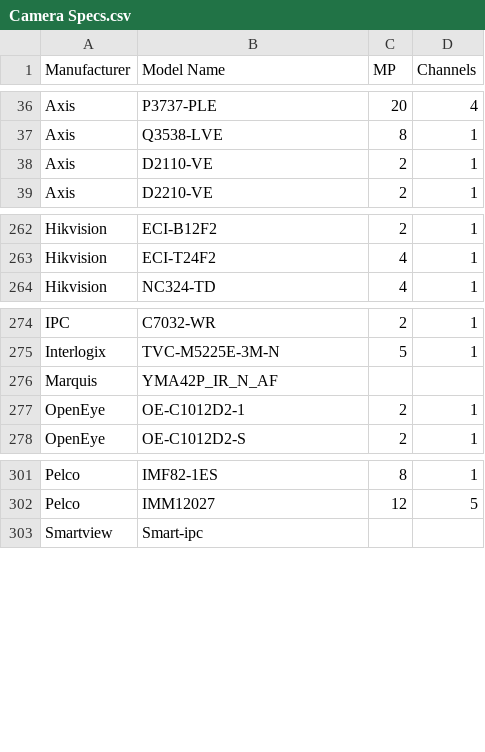
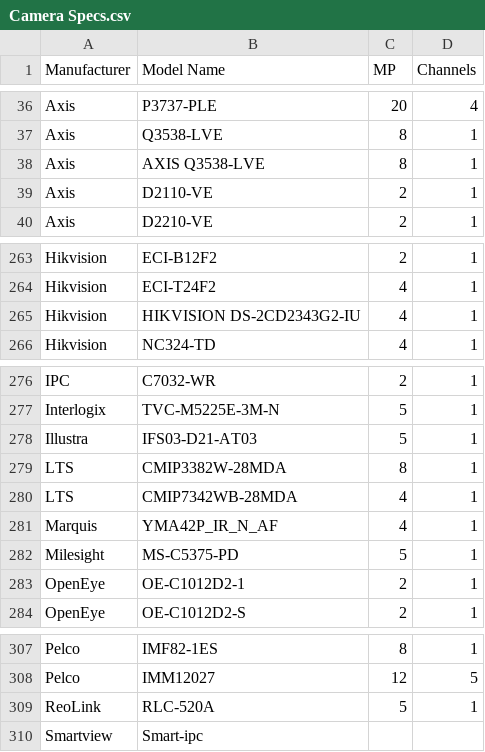
Before and after one commit to ms1450/CommandConnectorCompatibilityCalculator, a CSV file: Camera Specs.csv, drawn as a sheet; only a part is shown, gaps mark what is left out.

```diff
--- a/Camera Specs.csv
+++ b/Camera Specs.csv
@@ -37,2 +37,3 @@ Axis,P3737-PLE,20,4
 Axis,Q3538-LVE,8,1
+Axis,AXIS Q3538-LVE,8,1
 Axis,D2110-VE,2,1
@@ -263,2 +264,3 @@ Hikvision,ECI-B12F2,2,1
 Hikvision,ECI-T24F2,4,1
+Hikvision,HIKVISION DS-2CD2343G2-IU,4,1
 Hikvision,NC324-TD,4,1
@@ -275,3 +277,7 @@ IPC,C7032-WR,2,1
 Interlogix,TVC-M5225E-3M-N,5,1
-Marquis,YMA42P_IR_N_AF,,
+Illustra,IFS03-D21-AT03,5,1
+LTS,CMIP3382W-28MDA,8,1
+LTS,CMIP7342WB-28MDA,4,1
+Marquis,YMA42P_IR_N_AF,4,1
+Milesight,MS-C5375-PD,5,1
 OpenEye,OE-C1012D2-1,2,1
@@ -302,2 +308,3 @@ Pelco,IMF82-1ES,8,1
 Pelco,IMM12027,12,5
+ReoLink,RLC-520A,5,1
 Smartview,Smart-ipc,,
```
Also changed, not shown: 13 other files.
